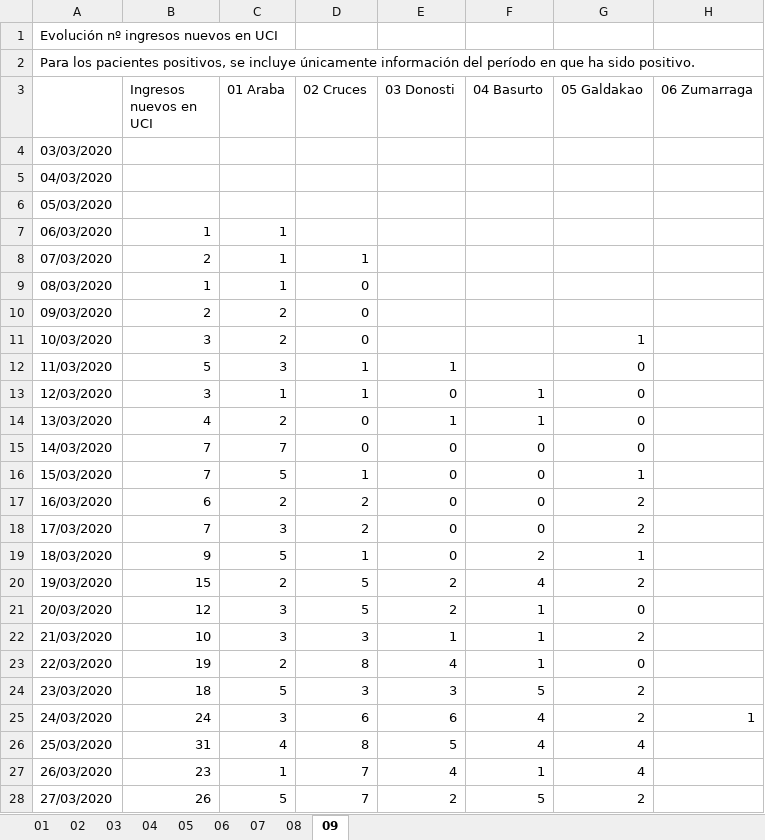
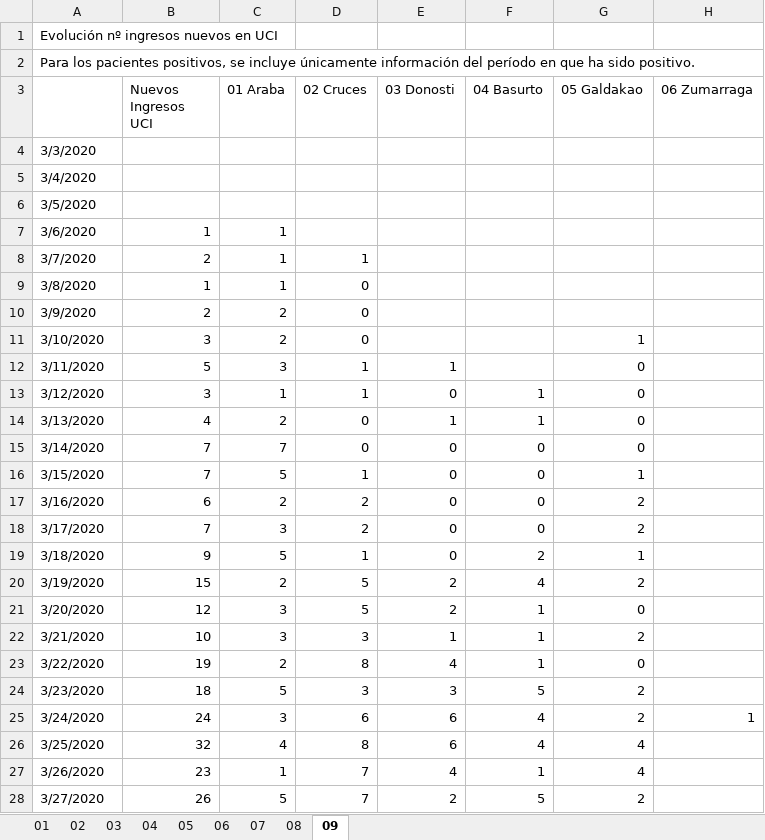
Before and after one commit to numeroteca/covid19, an Excel workbook: data/original/spain/euskadi/datos-asistenciales.xlsx, sheet 09, drawn as a sheet; only a part is shown; values as stored, in another font and other column widths than the file's, no borders; the diff covers the shown part only; the diff names each change by its address in the sheet, - before the commit and + after, or states it on an @@ line.

```diff
--- a/data/original/spain/euskadi/datos-asistenciales.xlsx (sheet 09)
+++ b/data/original/spain/euskadi/datos-asistenciales.xlsx (sheet 09)
-B3: Ingresos nuevos en UCI
+B3: Nuevos Ingresos UCI
-A4: 03/03/2020
+A4: 3/3/2020
-A5: 04/03/2020
+A5: 3/4/2020
-A6: 05/03/2020
+A6: 3/5/2020
-A7: 06/03/2020
+A7: 3/6/2020
-A8: 07/03/2020
+A8: 3/7/2020
-A9: 08/03/2020
+A9: 3/8/2020
-A10: 09/03/2020
+A10: 3/9/2020
-A11: 10/03/2020
+A11: 3/10/2020
-A12: 11/03/2020
+A12: 3/11/2020
-A13: 12/03/2020
+A13: 3/12/2020
-A14: 13/03/2020
+A14: 3/13/2020
-A15: 14/03/2020
+A15: 3/14/2020
-A16: 15/03/2020
+A16: 3/15/2020
-A17: 16/03/2020
+A17: 3/16/2020
-A18: 17/03/2020
+A18: 3/17/2020
-A19: 18/03/2020
+A19: 3/18/2020
-A20: 19/03/2020
+A20: 3/19/2020
-A21: 20/03/2020
+A21: 3/20/2020
-A22: 21/03/2020
+A22: 3/21/2020
-A23: 22/03/2020
+A23: 3/22/2020
-A24: 23/03/2020
+A24: 3/23/2020
-A25: 24/03/2020
+A25: 3/24/2020
-A26: 25/03/2020
+A26: 3/25/2020
-B26 (Nuevos Ingresos UCI): 31
+B26 (Nuevos Ingresos UCI): 32
-E26 (03 Donosti): 5
+E26 (03 Donosti): 6
-A27: 26/03/2020
+A27: 3/26/2020
-A28: 27/03/2020
+A28: 3/27/2020
```
Also changed, not shown: other rows of this sheet, sheet 08, sheet 01, sheet 04, sheet 02, sheet 03, sheet 07, 2 more sheets, 21 other files.
